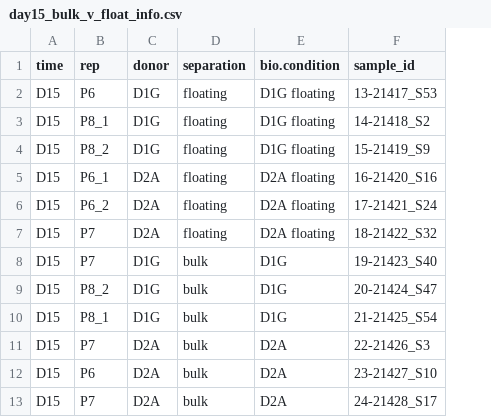
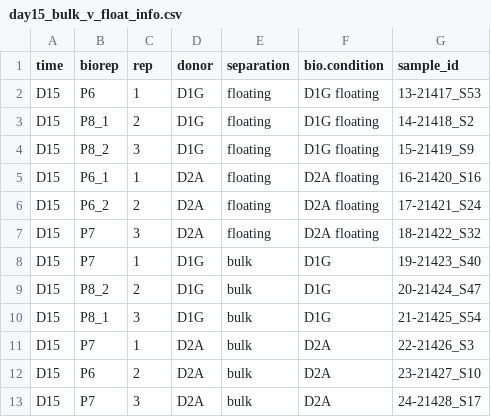
Before and after one commit to sarahhp/nucleolus_paper, a CSV file: sample_info/day15_bulk_v_float_info.csv, drawn as a sheet; the diff names each change by its address in the sheet, - before the commit and + after, or states it on an @@ line.

```diff
--- a/sample_info/day15_bulk_v_float_info.csv
+++ b/sample_info/day15_bulk_v_float_info.csv
+column C (rep), rows 2-13: 1 | 2 | 3 | 1 | 2 | 3 | 1 | 2 | 3 | 1 | 2 | 3
-B1: rep
+B1: biorep
```
Also changed, not shown: sample_info/donor2_info.csv, 5 other files.
